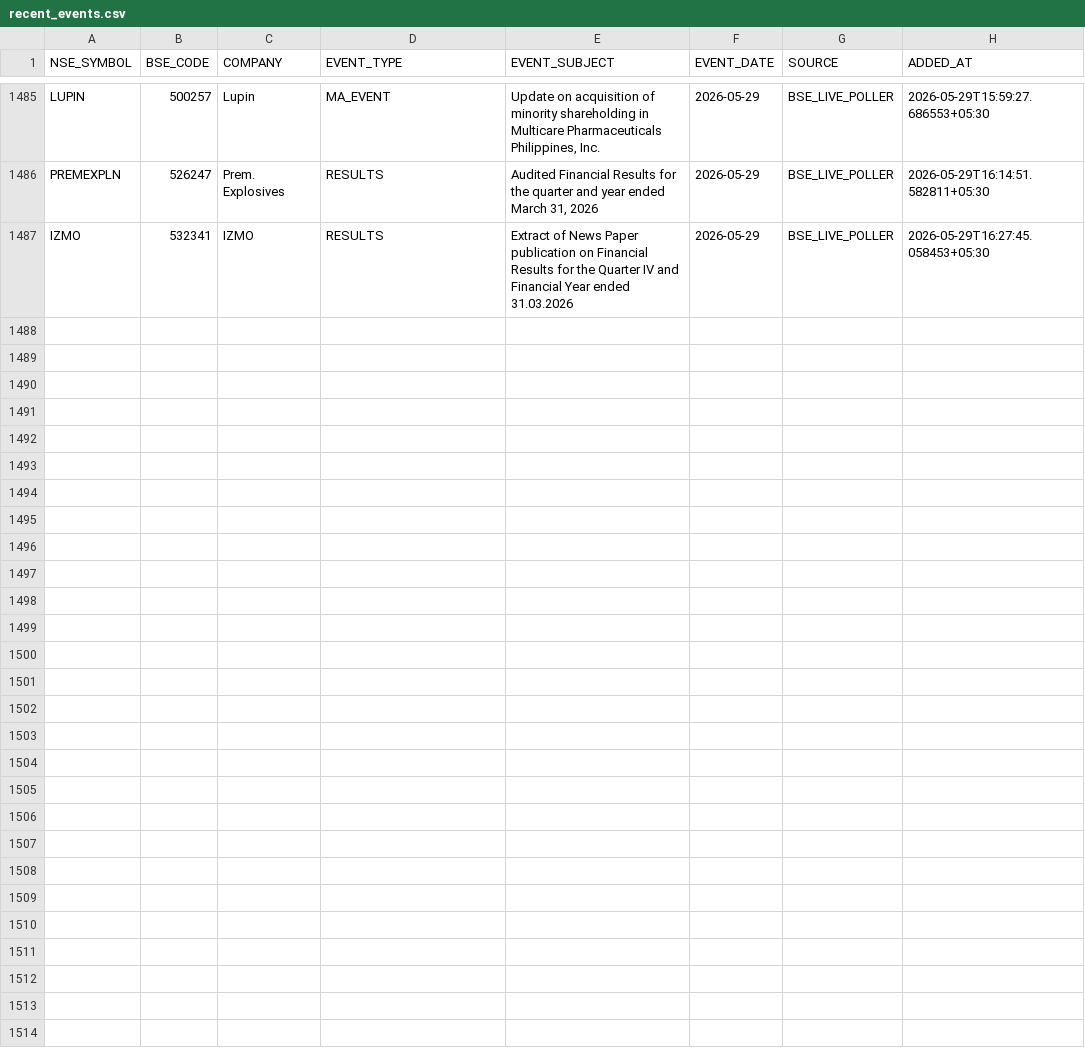
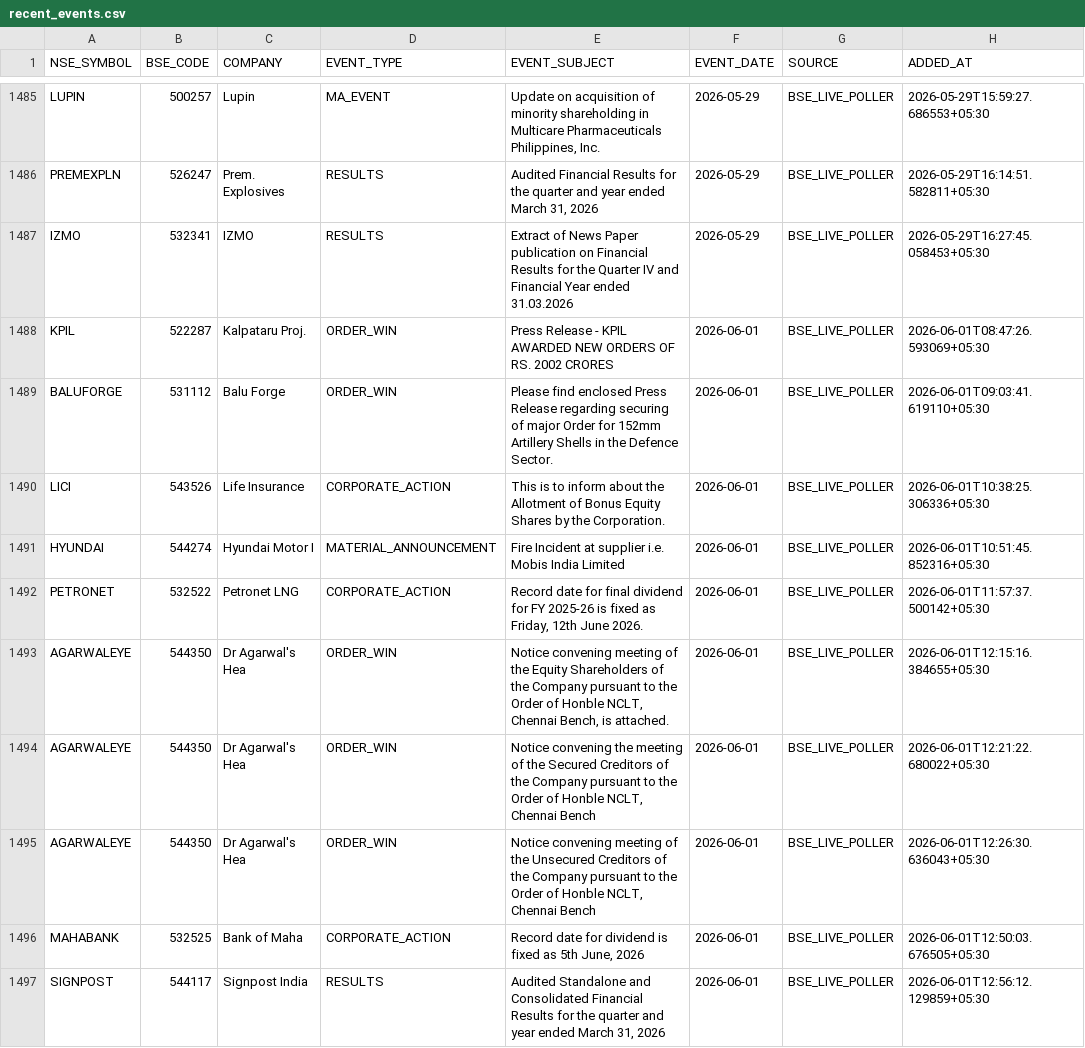
Before and after one commit to rajkshroff/multibagger-alerts, a CSV file: recent_events.csv, drawn as a sheet; only a part is shown, gaps mark what is left out.

```diff
--- a/recent_events.csv
+++ b/recent_events.csv
@@ -1546 +1546,11 @@ PREMEXPLN,526247,Prem. Explosives,RESULTS,"Audited Financial Results for the qua
 IZMO,532341,IZMO,RESULTS,Extract of News Paper publication on Financial Results for the Quarter IV and Financial Year ended 31.03.2026,2026-05-29,BSE_LIVE_POLLER,2026-05-29T16:27:45.058453+05:30
+KPIL,522287,Kalpataru Proj.,ORDER_WIN,Press Release - KPIL AWARDED NEW ORDERS OF RS. 2002 CRORES,2026-06-01,BSE_LIVE_POLLER,2026-06-01T08:47:26.593069+05:30
+BALUFORGE,531112,Balu Forge,ORDER_WIN,Please find enclosed Press Release regarding securing of major Order for 152mm Artillery Shells in the Defence Sector.,2026-06-01,BSE_LIVE_POLLER,2026-06-01T09:03:41.619110+05:30
+LICI,543526,Life Insurance,CORPORATE_ACTION,This is to inform about the Allotment of Bonus Equity Shares by the Corporation.,2026-06-01,BSE_LIVE_POLLER,2026-06-01T10:38:25.306336+05:30
+HYUNDAI,544274,Hyundai Motor I,MATERIAL_ANNOUNCEMENT,Fire Incident at supplier i.e. Mobis India Limited,2026-06-01,BSE_LIVE_POLLER,2026-06-01T10:51:45.852316+05:30
+PETRONET,532522,Petronet LNG,CORPORATE_ACTION,"Record date for final dividend for FY 2025-26 is fixed as Friday, 12th June 2026.",2026-06-01,BSE_LIVE_POLLER,2026-06-01T11:57:37.500142+05:30
+AGARWALEYE,544350,Dr Agarwal's Hea,ORDER_WIN,"Notice convening meeting of the Equity Shareholders of the Company pursuant to the Order of Honble NCLT, Chennai Bench, is attached.",2026-06-01,BSE_LIVE_POLLER,2026-06-01T12:15:16.384655+05:30
+AGARWALEYE,544350,Dr Agarwal's Hea,ORDER_WIN,"Notice convening the meeting of the Secured Creditors of the Company pursuant to the Order of Honble NCLT, Chennai Bench",2026-06-01,BSE_LIVE_POLLER,2026-06-01T12:21:22.680022+05:30
+AGARWALEYE,544350,Dr Agarwal's Hea,ORDER_WIN,"Notice convening meeting of the Unsecured Creditors of the Company pursuant to the Order of Honble NCLT, Chennai Bench",2026-06-01,BSE_LIVE_POLLER,2026-06-01T12:26:30.636043+05:30
+MAHABANK,532525,Bank of Maha,CORPORATE_ACTION,"Record date for dividend is fixed as 5th June, 2026",2026-06-01,BSE_LIVE_POLLER,2026-06-01T12:50:03.676505+05:30
+SIGNPOST,544117,Signpost India,RESULTS,"Audited Standalone and Consolidated Financial Results for the quarter and year ended March 31, 2026",2026-06-01,BSE_LIVE_POLLER,2026-06-01T12:56:12.129859+05:30
```
Also changed, not shown: bear_alpha_scores.csv, composite_scores.csv, 8 other files.
